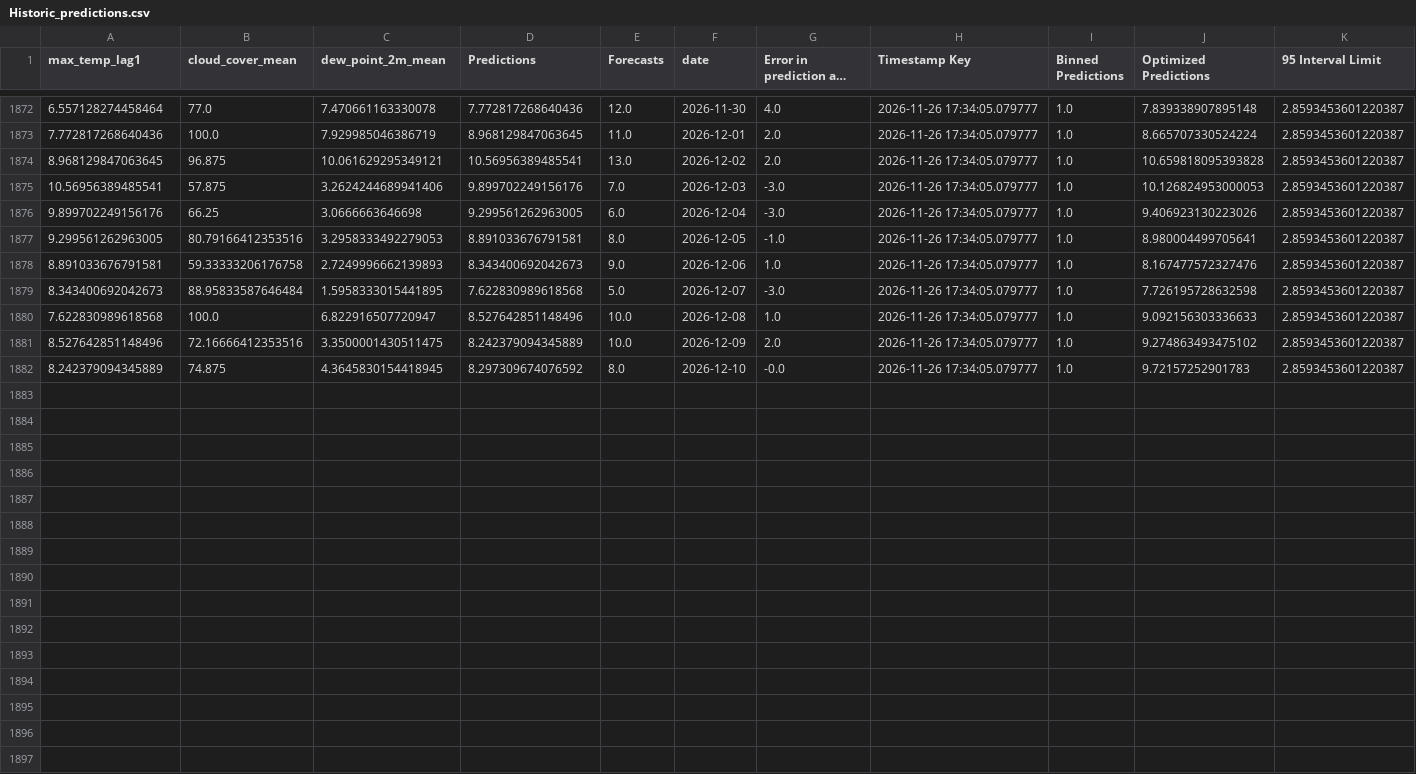
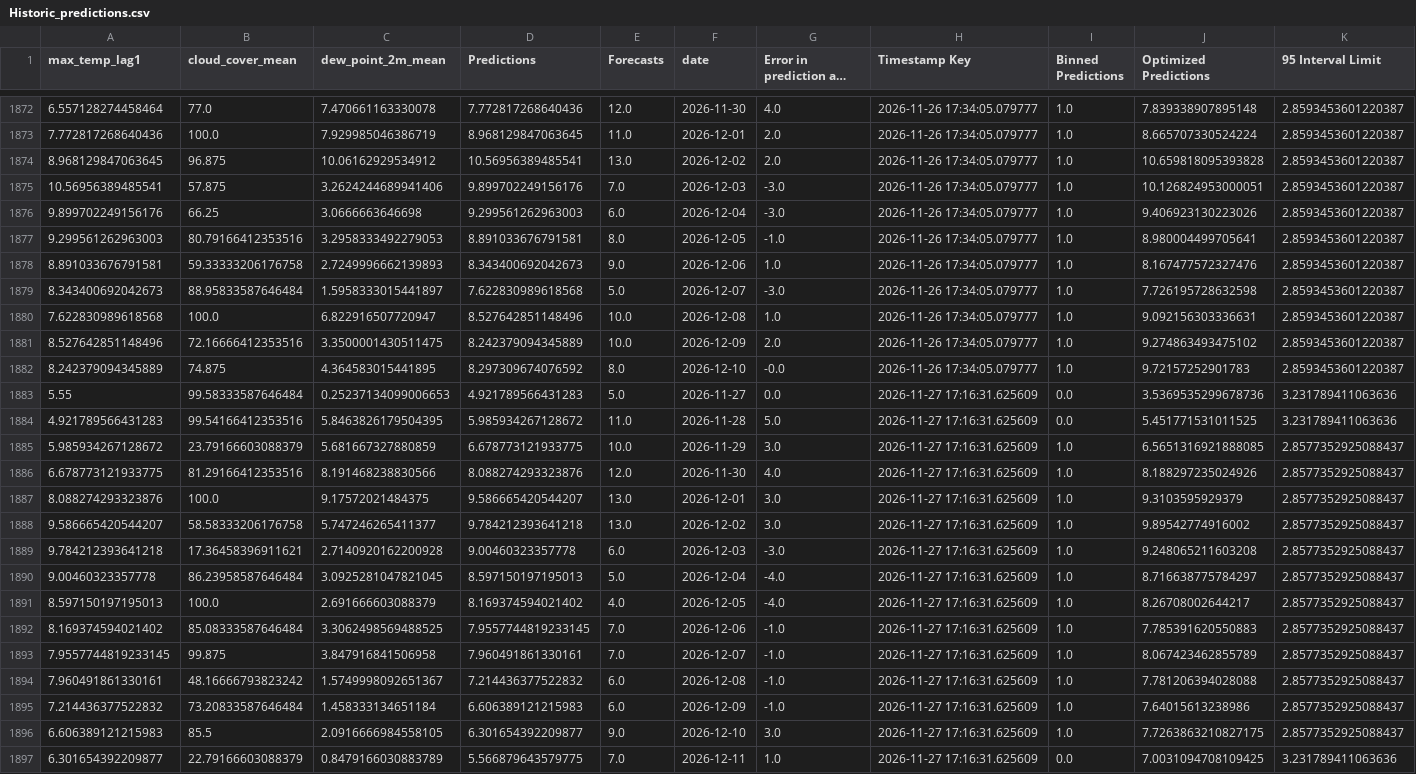
Before and after one commit to nitheshsrb/Fundamentals, a CSV file: weather_data/data/Historic_predictions.csv, drawn as a sheet; only a part is shown, gaps mark what is left out; long unchanged cells end in …; the diff names each change by its address in the sheet, - before the commit and + after, or states it on an @@ line.

```diff
--- a/weather_data/data/Historic_predictions.csv
+++ b/weather_data/data/Historic_predictions.csv
-C1874 (dew_point_2m_mean): 10.061629295349121
+C1874 (dew_point_2m_mean): 10.06162929534912
-J1875 (Optimized Predictions): 10.126824953000053
+J1875 (Optimized Predictions): 10.126824953000051
-D1876 (Predictions): 9.299561262963005
+D1876 (Predictions): 9.299561262963003
-A1877 (max_temp_lag1): 9.299561262963005
+A1877 (max_temp_lag1): 9.299561262963003
-C1879 (dew_point_2m_mean): 1.5958333015441895
+C1879 (dew_point_2m_mean): 1.5958333015441897
-J1880 (Optimized Predictions): 9.092156303336633
+J1880 (Optimized Predictions): 9.092156303336631
-C1882 (dew_point_2m_mean): 4.3645830154418945
+C1882 (dew_point_2m_mean): 4.364583015441895
+row 1883: 5.55 | 99.58333587646484 | 0.25237134099006653 | 4.921789566431283 | 5.0 | 2026-11-27 | 0.0 | 2026-11-27 17:16:31.625609 | 0.0 | 3.5369535299678736 | 3.231789411063636
+row 1884: 4.921789566431283 | 99.54166412353516 | 5.8463826179504395 | 5.985934267128672 | 11.0 | 2026-11-28 | 5.0 | 2026-11-27 17:16:31.625609 | 0.0 | 5.451771531011525 | 3.231789411063636
+row 1885: 5.985934267128672 | 23.79166603088379 | 5.681667327880859 | 6.678773121933775 | 10.0 | 2026-11-29 | 3.0 | 2026-11-27 17:16:31.625609 | 1.0 | 6.5651316921888085 | 2.8577352925088437
+row 1886: 6.678773121933775 | 81.29166412353516 | 8.191468238830566 | 8.088274293323876 | 12.0 | 2026-11-30 | 4.0 | 2026-11-27 17:16:31.625609 | 1.0 | 8.188297235024926 | 2.8577352925088437
+row 1887: 8.088274293323876 | 100.0 | 9.17572021484375 | 9.586665420544207 | 13.0 | 2026-12-01 | 3.0 | 2026-11-27 17:16:31.625609 | 1.0 | 9.3103595929379 | 2.8577352925088437
+row 1888: 9.586665420544207 | 58.58333206176758 | 5.747246265411377 | 9.784212393641218 | 13.0 | 2026-12-02 | 3.0 | 2026-11-27 17:16:31.625609 | 1.0 | 9.89542774916002 | 2.8577352925088437
+row 1889: 9.784212393641218 | 17.36458396911621 | 2.7140920162200928 | 9.00460323357778 | 6.0 | 2026-12-03 | -3.0 | 2026-11-27 17:16:31.625609 | 1.0 | 9.248065211603208 | 2.8577352925088437
+row 1890: 9.00460323357778 | 86.23958587646484 | 3.0925281047821045 | 8.597150197195013 | 5.0 | 2026-12-04 | -4.0 | 2026-11-27 17:16:31.625609 | 1.0 | 8.716638775784297 | 2.8577352925088437
+row 1891: 8.597150197195013 | 100.0 | 2.691666603088379 | 8.169374594021402 | 4.0 | 2026-12-05 | -4.0 | 2026-11-27 17:16:31.625609 | 1.0 | 8.26708002644217 | 2.8577352925088437
+row 1892: 8.169374594021402 | 85.08333587646484 | 3.3062498569488525 | 7.9557744819233145 | 7.0 | 2026-12-06 | -1.0 | 2026-11-27 17:16:31.625609 | 1.0 | 7.785391620550883 | 2.8577352925088437
+row 1893: 7.9557744819233145 | 99.875 | 3.847916841506958 | 7.960491861330161 | 7.0 | 2026-12-07 | -1.0 | 2026-11-27 17:16:31.625609 | 1.0 | 8.067423462855789 | 2.8577352925088437
+row 1894: 7.960491861330161 | 48.16666793823242 | 1.5749998092651367 | 7.214436377522832 | 6.0 | 2026-12-08 | -1.0 | 2026-11-27 17:16:31.625609 | 1.0 | 7.781206394028088 | 2.8577352925088437
+row 1895: 7.214436377522832 | 73.20833587646484 | 1.458333134651184 | 6.606389121215983 | 6.0 | 2026-12-09 | -1.0 | 2026-11-27 17:16:31.625609 | 1.0 | 7.64015613238986 | 2.8577352925088437
+row 1896: 6.606389121215983 | 85.5 | 2.0916666984558105 | 6.301654392209877 | 9.0 | 2026-12-10 | 3.0 | 2026-11-27 17:16:31.625609 | 1.0 | 7.7263863210827175 | 2.8577352925088437
+row 1897: 6.301654392209877 | 22.79166603088379 | 0.8479166030883789 | 5.566879643579775 | 7.0 | 2026-12-11 | 1.0 | 2026-11-27 17:16:31.625609 | 0.0 | 7.0031094708109425 | 3.231789411063636
```
Also changed, not shown: weather_data/data/Delta_load.csv, weather_data/data/Feature_engineered_data.csv, 3 other files.
